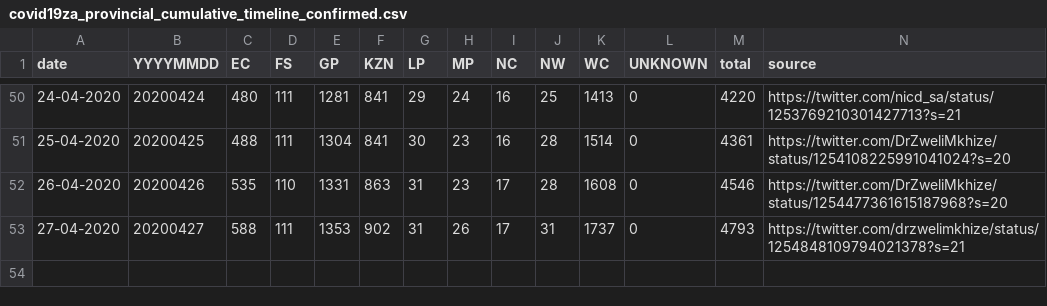
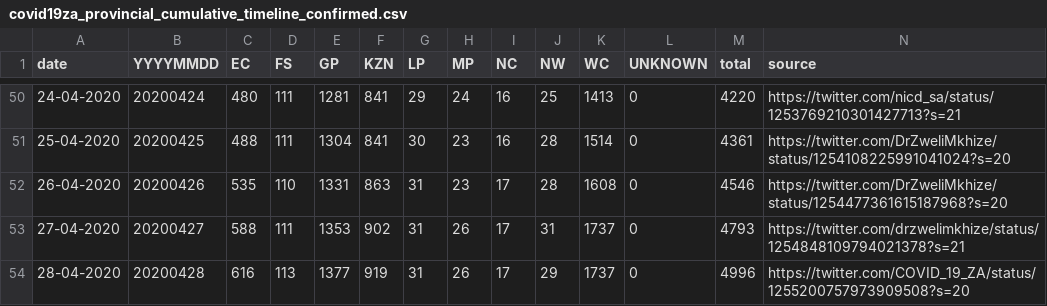
Before and after one commit to dsfsi/covid19za, a CSV file: data/covid19za_provincial_cumulative_timeline_confirmed.csv, drawn as a sheet; only a part is shown, gaps mark what is left out; the diff names each change by its address in the sheet, - before the commit and + after, or states it on an @@ line.

Commit message:
Update covid19za_provincial_cumulative_timeline_confirmed.csv

```diff
--- a/data/covid19za_provincial_cumulative_timeline_confirmed.csv
+++ b/data/covid19za_provincial_cumulative_timeline_confirmed.csv
+row 54: 28-04-2020 | 20200428 | 616 | 113 | 1377 | 919 | 31 | 26 | 17 | 29 | 1737 | 0 | 4996 | https://twitter.com/COVID_19_ZA/status/1255200757973909508?s=20
```
